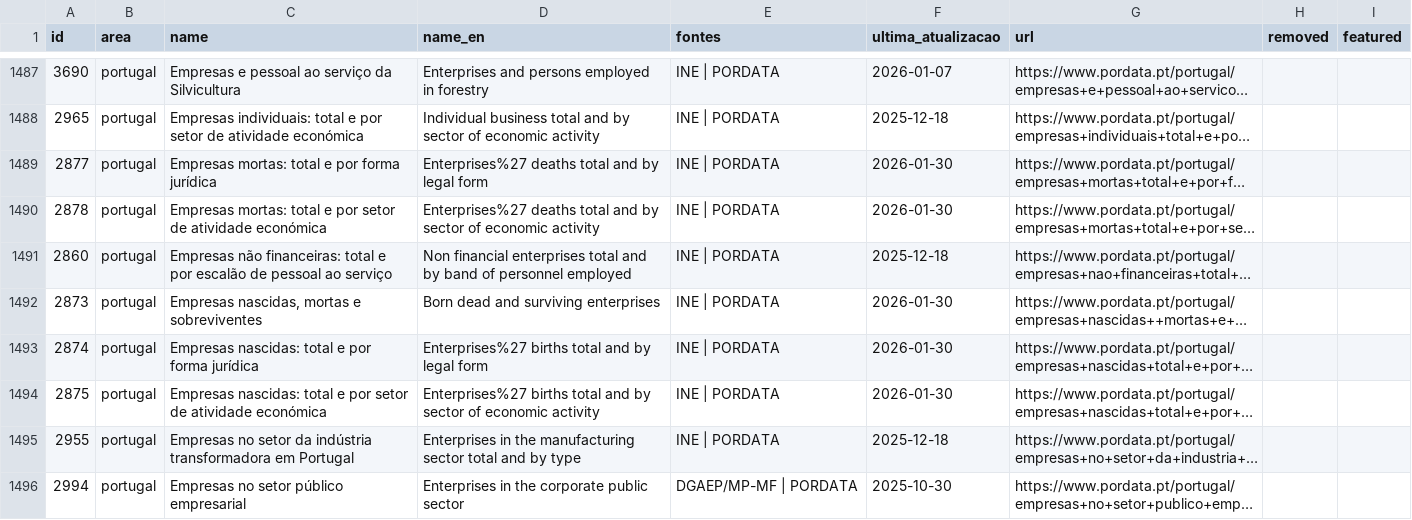
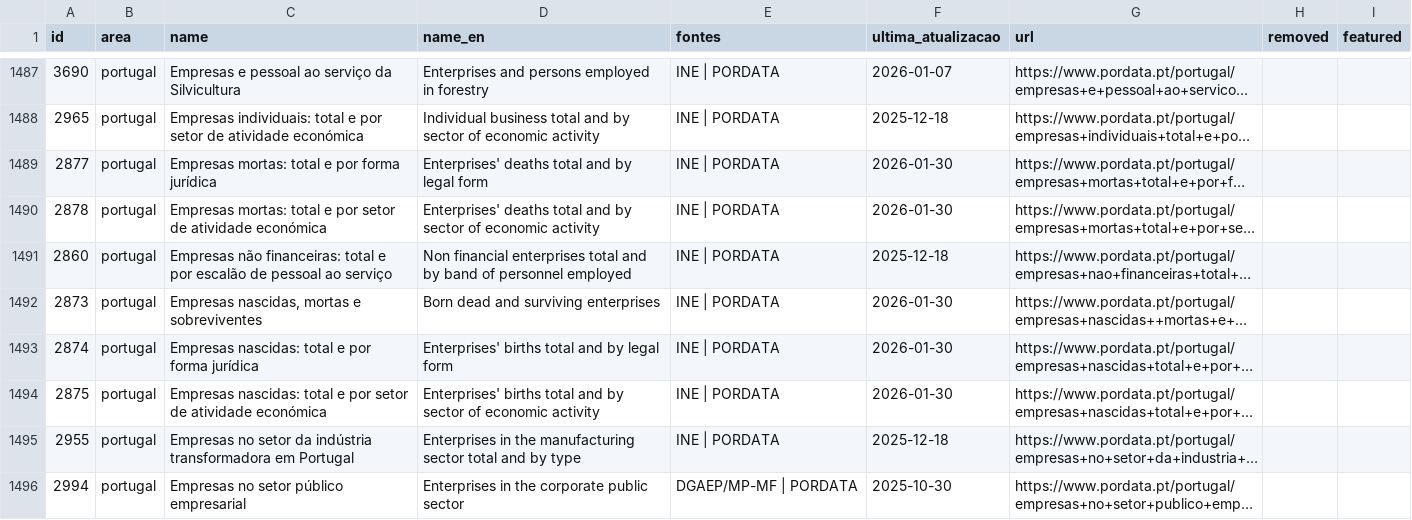
Before and after one commit to caasols/pordata, a CSV file: docs/data/catalogue.csv, drawn as a sheet; only a part is shown, gaps mark what is left out; long unchanged cells end in …; the diff covers the shown part only; the diff names each change by its address in the sheet, - before the commit and + after, or states it on an @@ line.

```diff
--- a/docs/data/catalogue.csv
+++ b/docs/data/catalogue.csv
-D1489 (name_en): Enterprises%27 deaths total and by legal form
+D1489 (name_en): Enterprises' deaths total and by legal form
-D1490 (name_en): Enterprises%27 deaths total…
+D1490 (name_en): Enterprises' deaths total…
-D1493 (name_en): Enterprises%27 births total and by legal form
+D1493 (name_en): Enterprises' births total and by legal form
-D1494 (name_en): Enterprises%27 births total…
+D1494 (name_en): Enterprises' births total…
```
Also changed, not shown: 57 edited cells elsewhere in this file, docs/data/names-map.csv, 4 other files.
